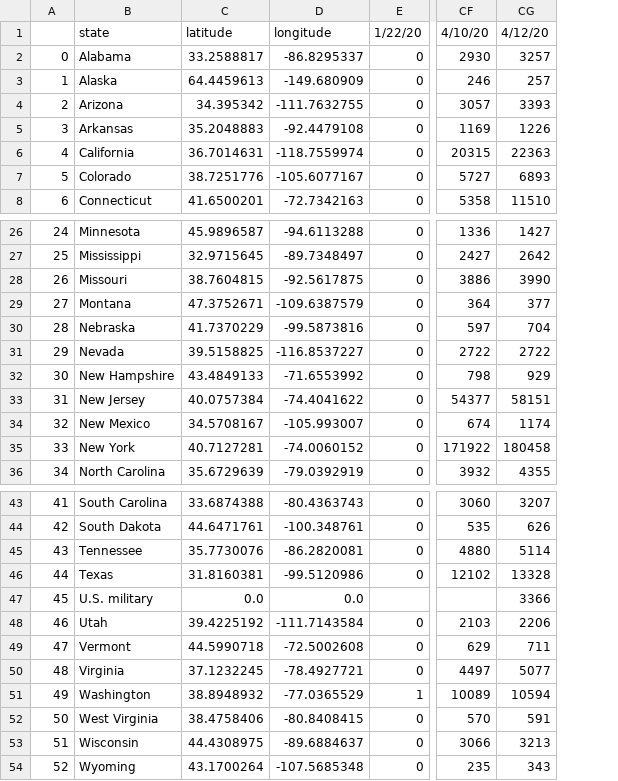
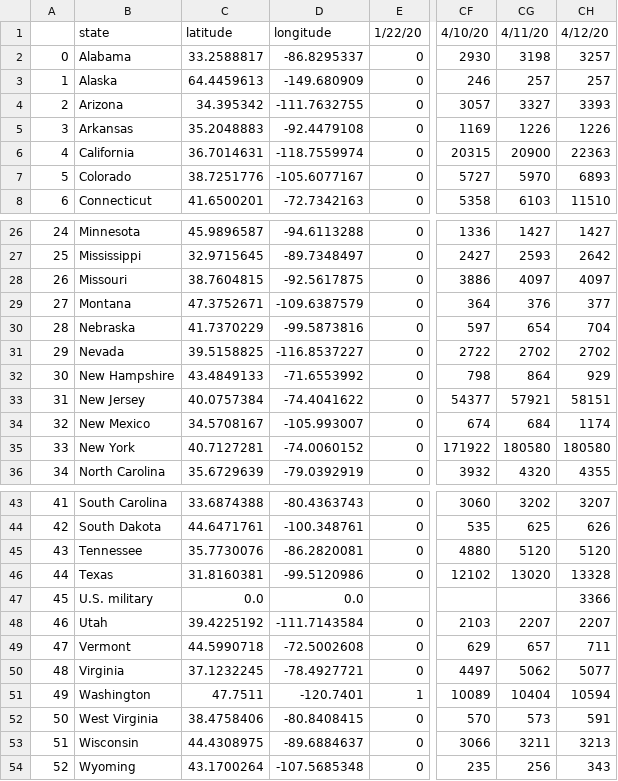
Before and after one commit to BiTLab-BaggiliTruthLab/COVID19-DATA, a CSV file: covid_19_timeseries_data/us_state_confirmed.csv, drawn as a sheet; only a part is shown, gaps mark what is left out; addresses are those after the commit; the diff covers the shown part only; the diff names each change by its address in the sheet, - before the commit and + after, or states it on an @@ line.

```diff
--- a/covid_19_timeseries_data/us_state_confirmed.csv
+++ b/covid_19_timeseries_data/us_state_confirmed.csv
+column CG, rows 1-8: 4/11/20 | 3198 | 257 | 3327 | 1226 | 20900 | 5970 | 6103; rows 26-36: 1427 | 2593 | 4097 | 376 | 654 | 2702 | 864 | 57921 | 684 | 180580 | 4320; rows 43-54: 3202 | 625 | 5120 | 13020 |  | 2207 | 657 | 5062 | 10404 | 573 | 3211 | 256
-CH28: 3990
+CH28: 4097
-CH31: 2722
+CH31: 2702
-CH35: 180458
+CH35: 180580
-CH45: 5114
+CH45: 5120
-CH48: 2206
+CH48: 2207
-C51: 38.8948932
+C51: 47.7511
-D51: -77.0365529
+D51: -120.7401
```
Also changed, not shown: 1 edited cell elsewhere in this file, covid_19_timeseries_data/us_state_deaths.csv, covid_19_timeseries_data/world_country_confirmed.csv, 4 other files.
